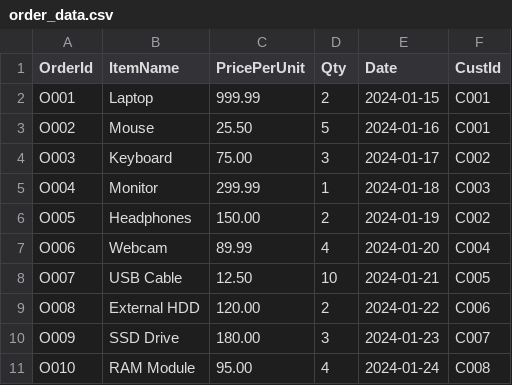
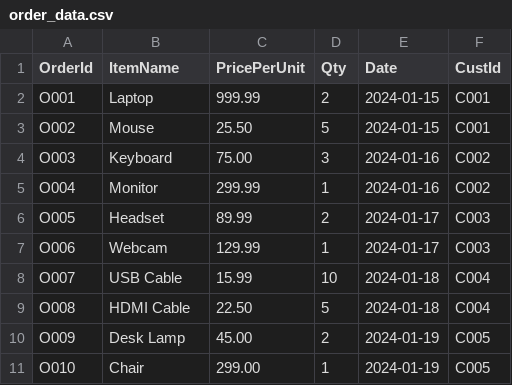
Before and after one commit to sayyam2002/sdlc_code, a CSV file: glue_pyspark/sample_data/order_data.csv, drawn as a sheet; only a part is shown; the diff covers the shown part only.

Commit message:
TRD-driven complete project generation + ETL mapping

```diff
--- a/glue_pyspark/sample_data/order_data.csv
+++ b/glue_pyspark/sample_data/order_data.csv
@@ -2,10 +2,10 @@ OrderId,ItemName,PricePerUnit,Qty,Date,CustId
 O001,Laptop,999.99,2,2024-01-15,C001
-O002,Mouse,25.50,5,2024-01-16,C001
-O003,Keyboard,75.00,3,2024-01-17,C002
-O004,Monitor,299.99,1,2024-01-18,C003
-O005,Headphones,150.00,2,2024-01-19,C002
-O006,Webcam,89.99,4,2024-01-20,C004
-O007,USB Cable,12.50,10,2024-01-21,C005
-O008,External HDD,120.00,2,2024-01-22,C006
-O009,SSD Drive,180.00,3,2024-01-23,C007
-O010,RAM Module,95.00,4,2024-01-24,C008
+O002,Mouse,25.50,5,2024-01-15,C001
+O003,Keyboard,75.00,3,2024-01-16,C002
+O004,Monitor,299.99,1,2024-01-16,C002
+O005,Headset,89.99,2,2024-01-17,C003
+O006,Webcam,129.99,1,2024-01-17,C003
+O007,USB Cable,15.99,10,2024-01-18,C004
+O008,HDMI Cable,22.50,5,2024-01-18,C004
+O009,Desk Lamp,45.00,2,2024-01-19,C005
+O010,Chair,299.00,1,2024-01-19,C005
```
Also changed, not shown: 5 added rows and 23 edited cells elsewhere in this file, glue_pyspark/sample_data/customer_data.csv, 16 other files.
